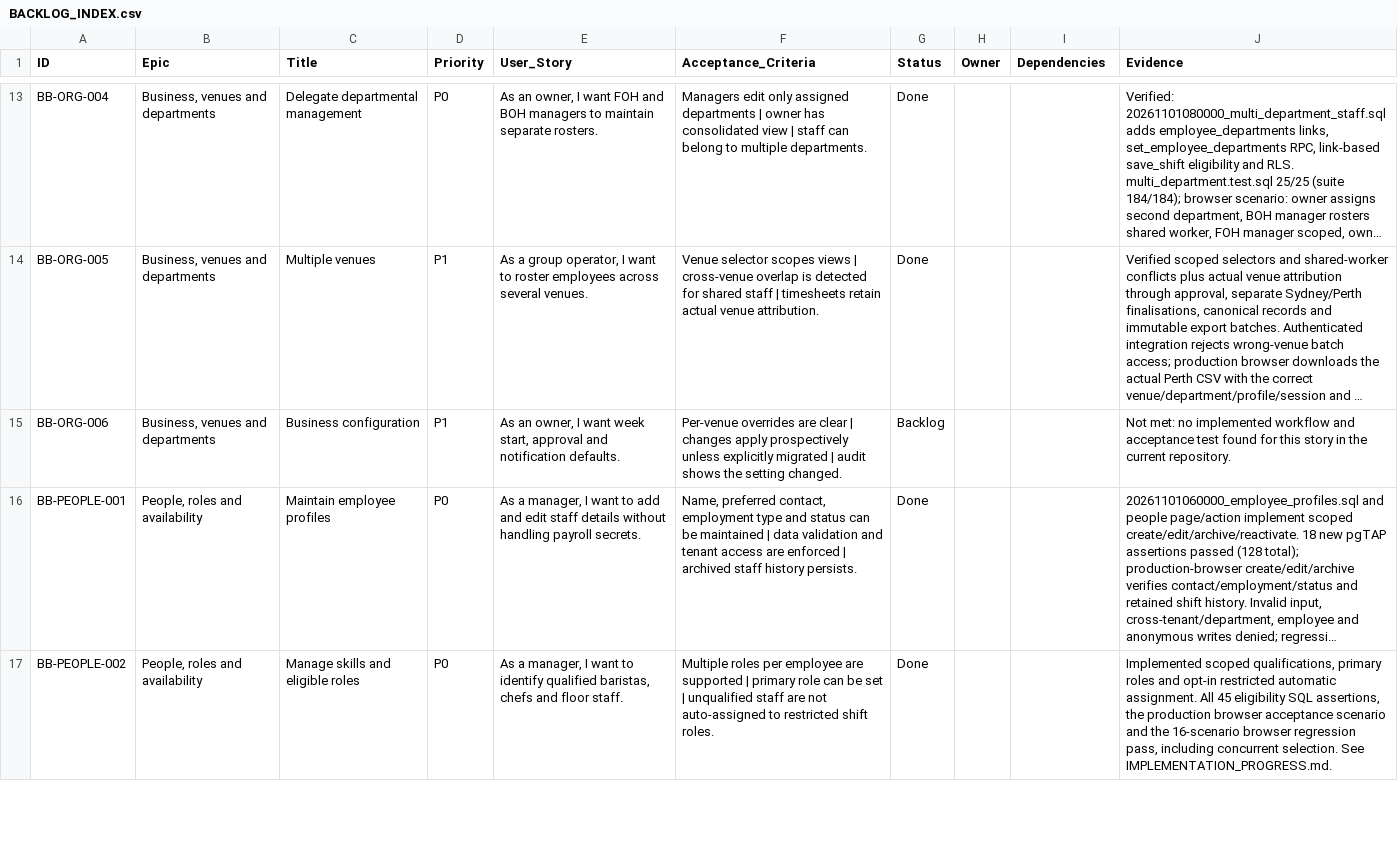
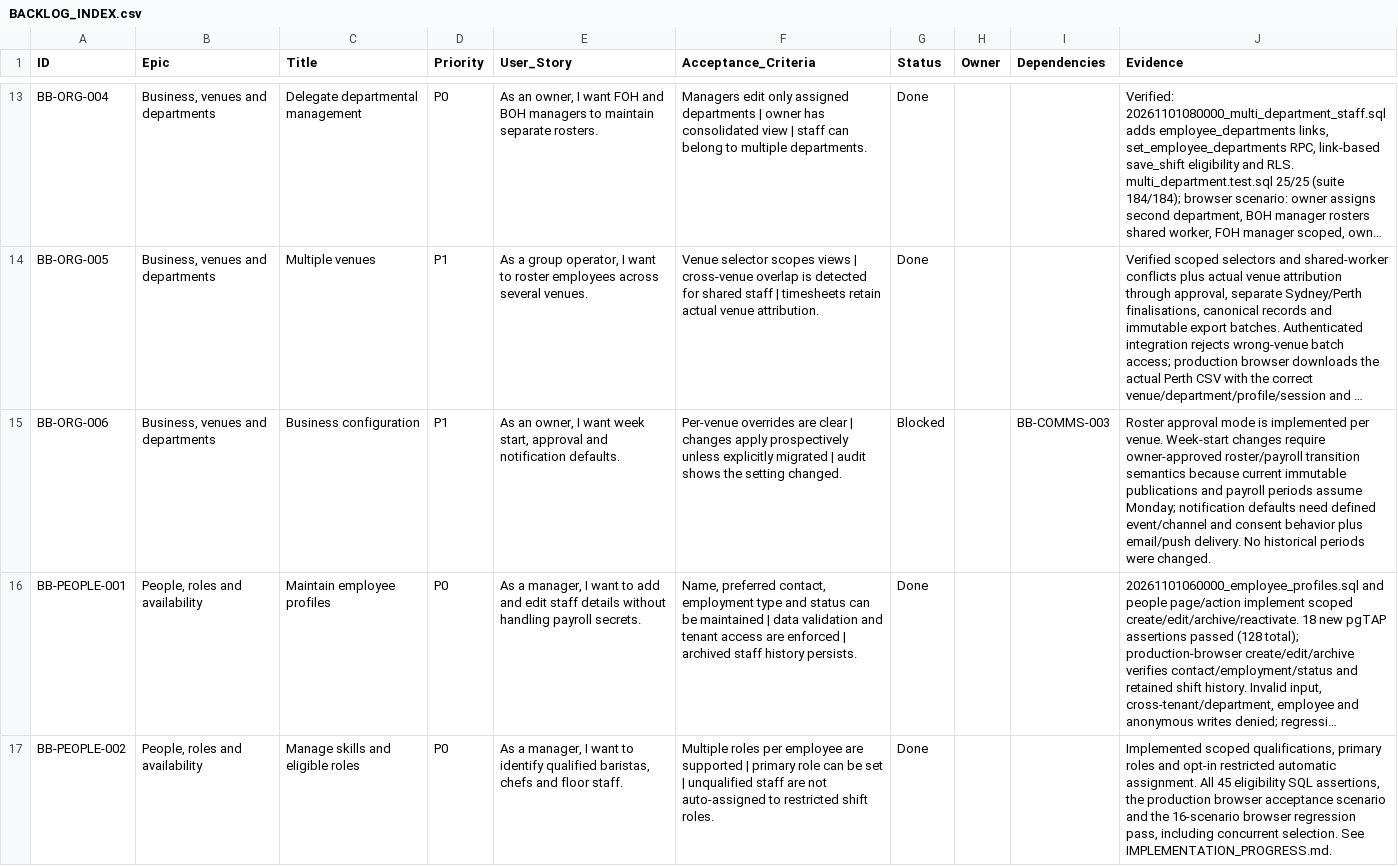
Before and after one commit to farbotkol/butterbox, a CSV file: BACKLOG_INDEX.csv, drawn as a sheet; only a part is shown, gaps mark what is left out; long unchanged cells end in …; the diff covers the shown part only; the diff names each change by its address in the sheet, - before the commit and + after, or states it on an @@ line.

```diff
--- a/BACKLOG_INDEX.csv
+++ b/BACKLOG_INDEX.csv
-G15 (Status): Backlog
+G15 (Status): Blocked
-I15 (Dependencies): (empty)
+I15 (Dependencies): BB-COMMS-003
-J15 (Evidence): Not met: no implemented workflow and acceptance test found for this story in the current repository.
+J15 (Evidence): Roster approval mode is implemented per venue. Week-start changes require owner-approved roster/payroll transition semantics because current immutable publications and payroll periods assume Monday; notification defaults need defined event/channel and consent behavior plus email/push delivery. No historical periods were changed.
```
Also changed, not shown: 2 edited cells elsewhere in this file, 2 other files.
